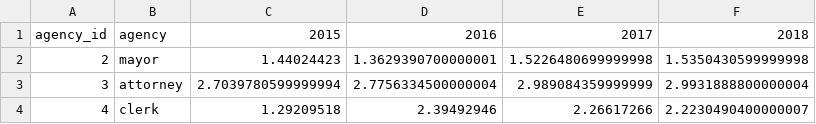
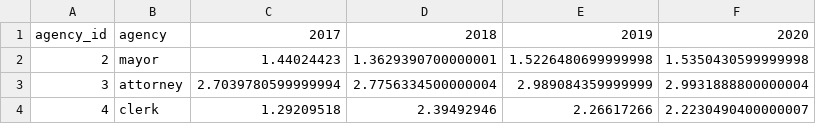
Before and after one commit to msyamkumar/cs220-f20-projects, a CSV file: lab-p3/lab.csv, drawn as a sheet.

```diff
--- a/lab-p3/lab.csv
+++ b/lab-p3/lab.csv
@@ -1,2 +1,2 @@
-agency_id,agency,2015,2016,2017,2018
+agency_id,agency,2017,2018,2019,2020
 2,mayor,1.44024423,1.3629390700000001,1.5226480699999998,1.5350430599999998
```
Also changed, not shown: 1 other file.
